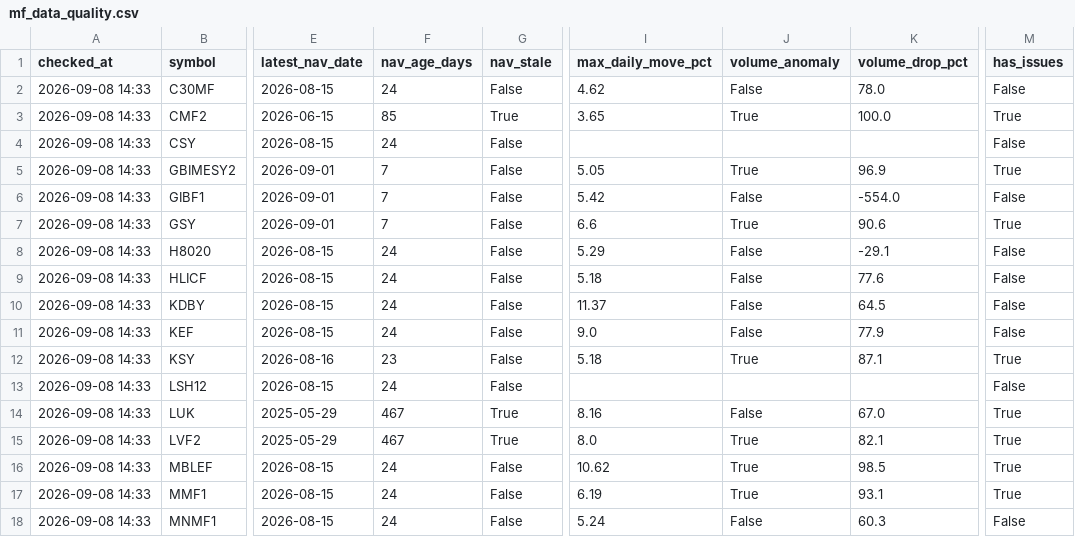
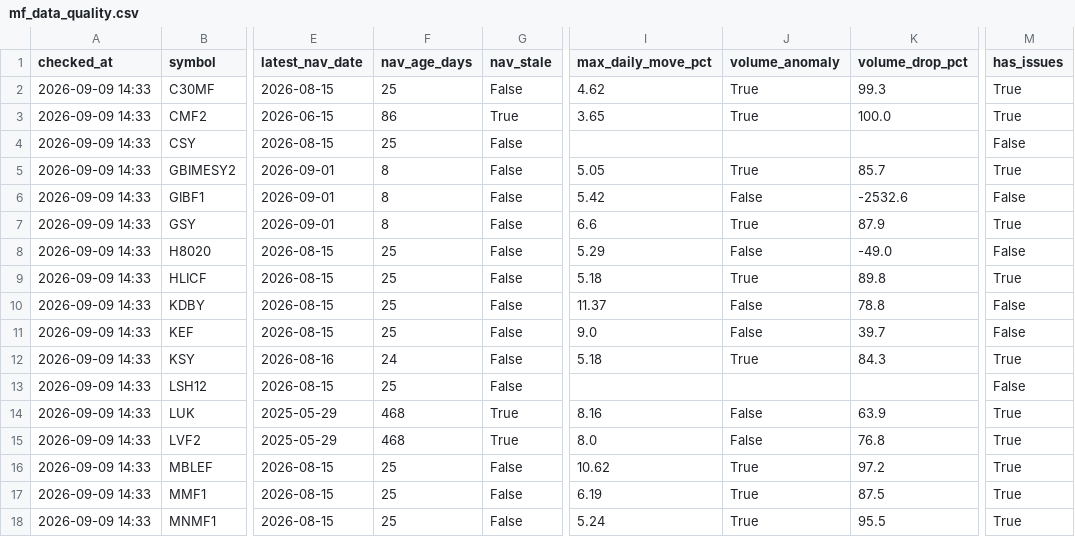
Before and after one commit to Uknowme-h/nepal-mf-quant, a CSV file: data/processed/mf_data_quality.csv, drawn as a sheet; only a part is shown, gaps mark what is left out; the diff covers the shown part only; the diff names each change by its address in the sheet, - before the commit and + after, or states it on an @@ line.

```diff
--- a/data/processed/mf_data_quality.csv
+++ b/data/processed/mf_data_quality.csv
-A2:A18 (checked_at): 2026-09-08 14:33
+A2:A18 (checked_at): 2026-09-09 14:33
-F2 (nav_age_days): 24
+F2 (nav_age_days): 25
-J2 (volume_anomaly): False
+J2 (volume_anomaly): True
-K2 (volume_drop_pct): 78.0
+K2 (volume_drop_pct): 99.3
-M2 (has_issues): False
+M2 (has_issues): True
-F3 (nav_age_days): 85
+F3 (nav_age_days): 86
-F4 (nav_age_days): 24
+F4 (nav_age_days): 25
-F5:F7 (nav_age_days): 7
+F5:F7 (nav_age_days): 8
-K5 (volume_drop_pct): 96.9
+K5 (volume_drop_pct): 85.7
-K6 (volume_drop_pct): -554.0
+K6 (volume_drop_pct): -2532.6
-K7 (volume_drop_pct): 90.6
+K7 (volume_drop_pct): 87.9
-F8:F11 (nav_age_days): 24
+F8:F11 (nav_age_days): 25
-K8 (volume_drop_pct): -29.1
+K8 (volume_drop_pct): -49.0
-J9 (volume_anomaly): False
+J9 (volume_anomaly): True
-K9 (volume_drop_pct): 77.6
+K9 (volume_drop_pct): 89.8
-M9 (has_issues): False
+M9 (has_issues): True
-K10 (volume_drop_pct): 64.5
+K10 (volume_drop_pct): 78.8
-K11 (volume_drop_pct): 77.9
+K11 (volume_drop_pct): 39.7
-F12 (nav_age_days): 23
+F12 (nav_age_days): 24
-K12 (volume_drop_pct): 87.1
+K12 (volume_drop_pct): 84.3
-F13 (nav_age_days): 24
+F13 (nav_age_days): 25
-F14:F15 (nav_age_days): 467
+F14:F15 (nav_age_days): 468
-K14 (volume_drop_pct): 67.0
+K14 (volume_drop_pct): 63.9
-J15 (volume_anomaly): True
+J15 (volume_anomaly): False
-K15 (volume_drop_pct): 82.1
+K15 (volume_drop_pct): 76.8
-F16:F18 (nav_age_days): 24
+F16:F18 (nav_age_days): 25
-K16 (volume_drop_pct): 98.5
+K16 (volume_drop_pct): 97.2
-K17 (volume_drop_pct): 93.1
+K17 (volume_drop_pct): 87.5
-J18 (volume_anomaly): False
+J18 (volume_anomaly): True
-K18 (volume_drop_pct): 60.3
+K18 (volume_drop_pct): 95.5
-M18 (has_issues): False
+M18 (has_issues): True
```
Also changed, not shown: 95 edited cells elsewhere in this file, data/processed/mf_daily_snapshot.csv, data/processed/mf_decision_table.csv, 8 other files.
